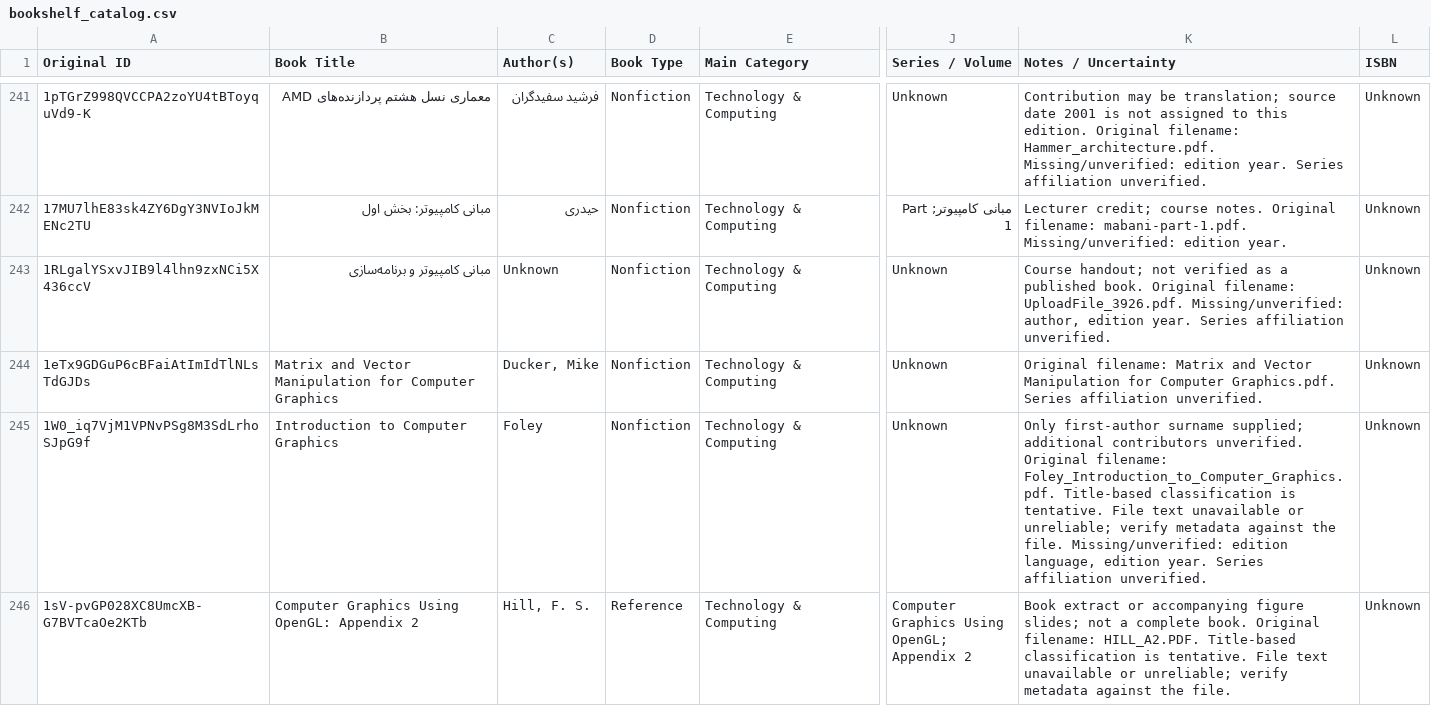
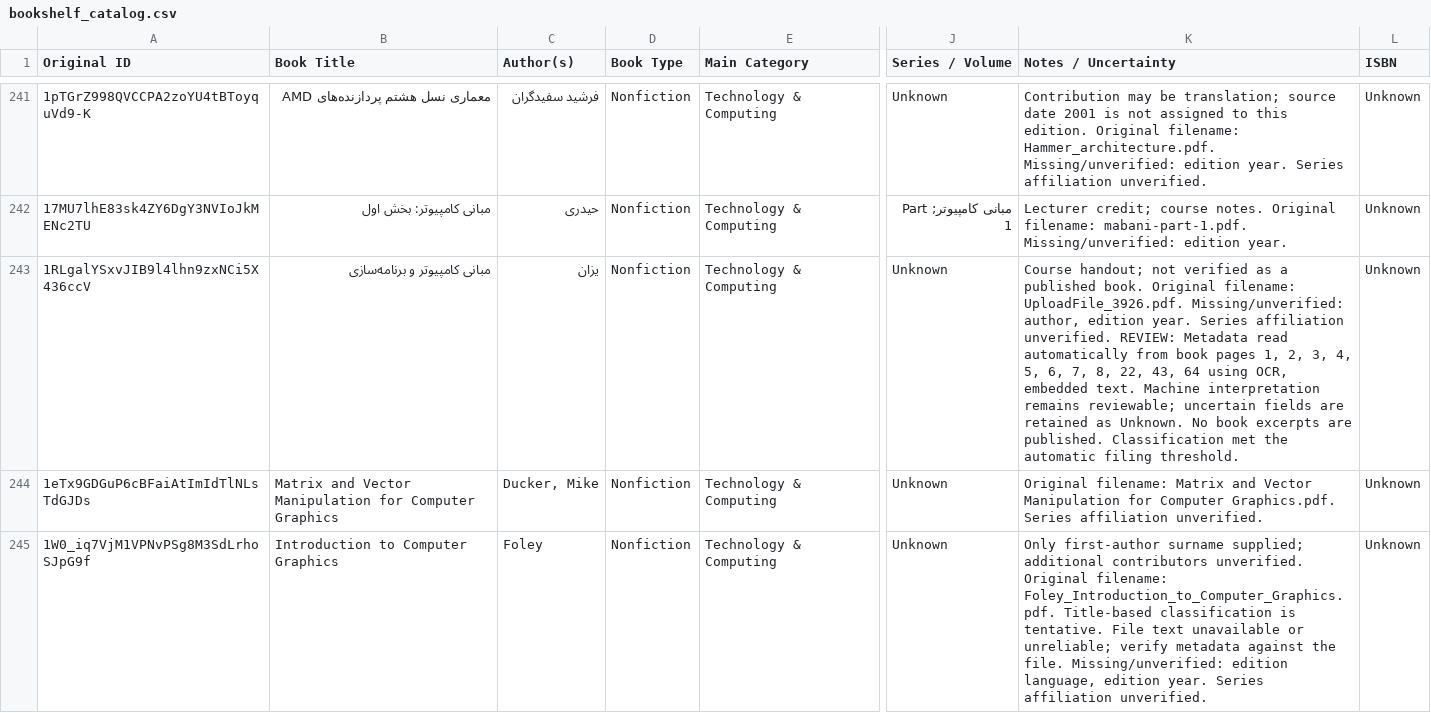
Before and after one commit to ehsanbz/public-library, a CSV file: bookshelf_catalog.csv, drawn as a sheet; only a part is shown, gaps mark what is left out; the shorter side is filled out with more unchanged rows; the diff covers the shown part only; the diff names each change by its address in the sheet, - before the commit and + after, or states it on an @@ line.

```diff
--- a/bookshelf_catalog.csv
+++ b/bookshelf_catalog.csv
-C243 (Author(s)): Unknown
+C243 (Author(s)): یزان
-K243 (Notes / Uncertainty): …affiliation unverified.
+K243 (Notes / Uncertainty): …affiliation unverified. REVIEW: Metadata read automatically from book pages 1, 2, 3, 4, 5, 6, 7, 8, 22, 43, 64 using OCR, embedded text. Machine interpretation remains reviewable; uncertain fields are retained as Unknown. No book excerpts are published. Classification met the automatic filing threshold.
```
Also changed, not shown: 2 edited cells elsewhere in this file, 6 other files.
